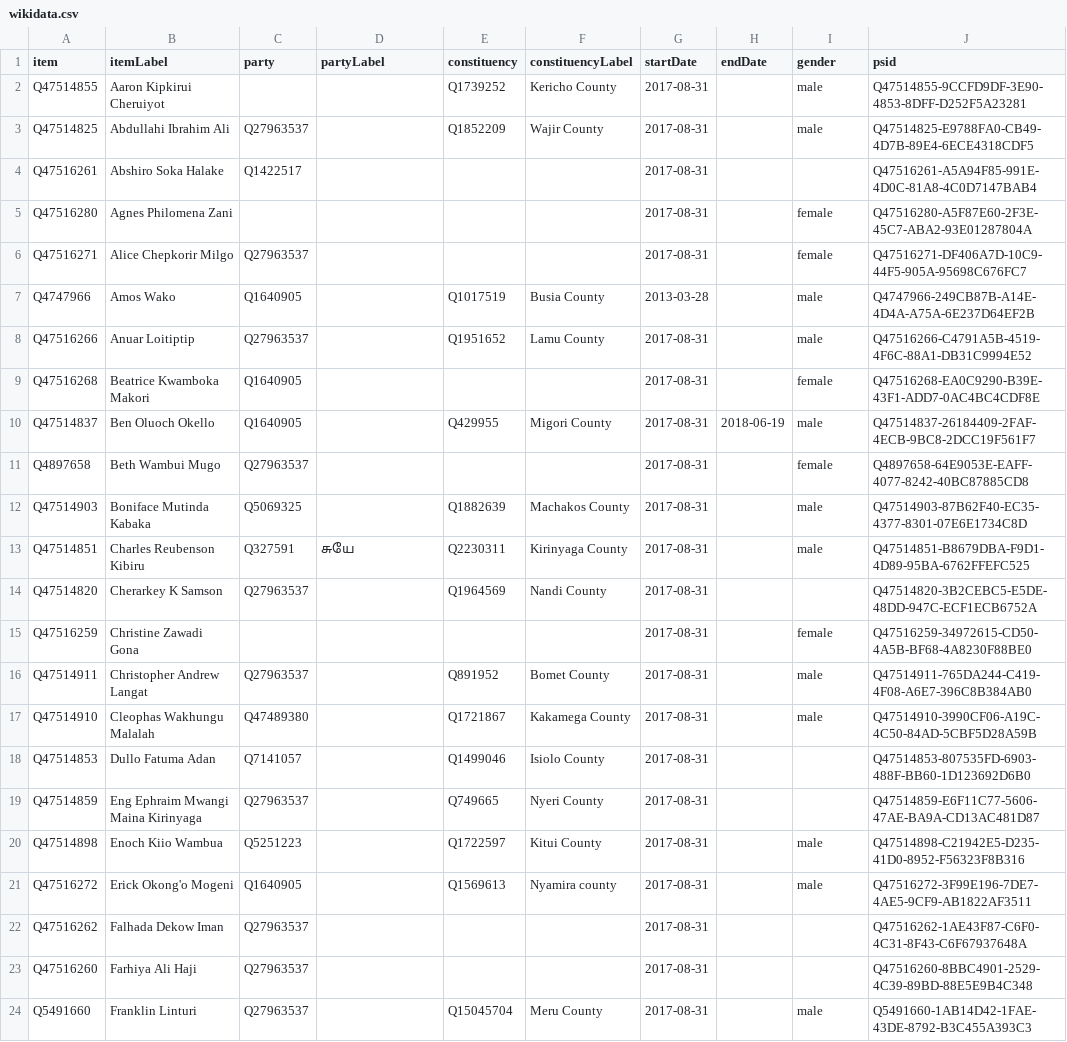
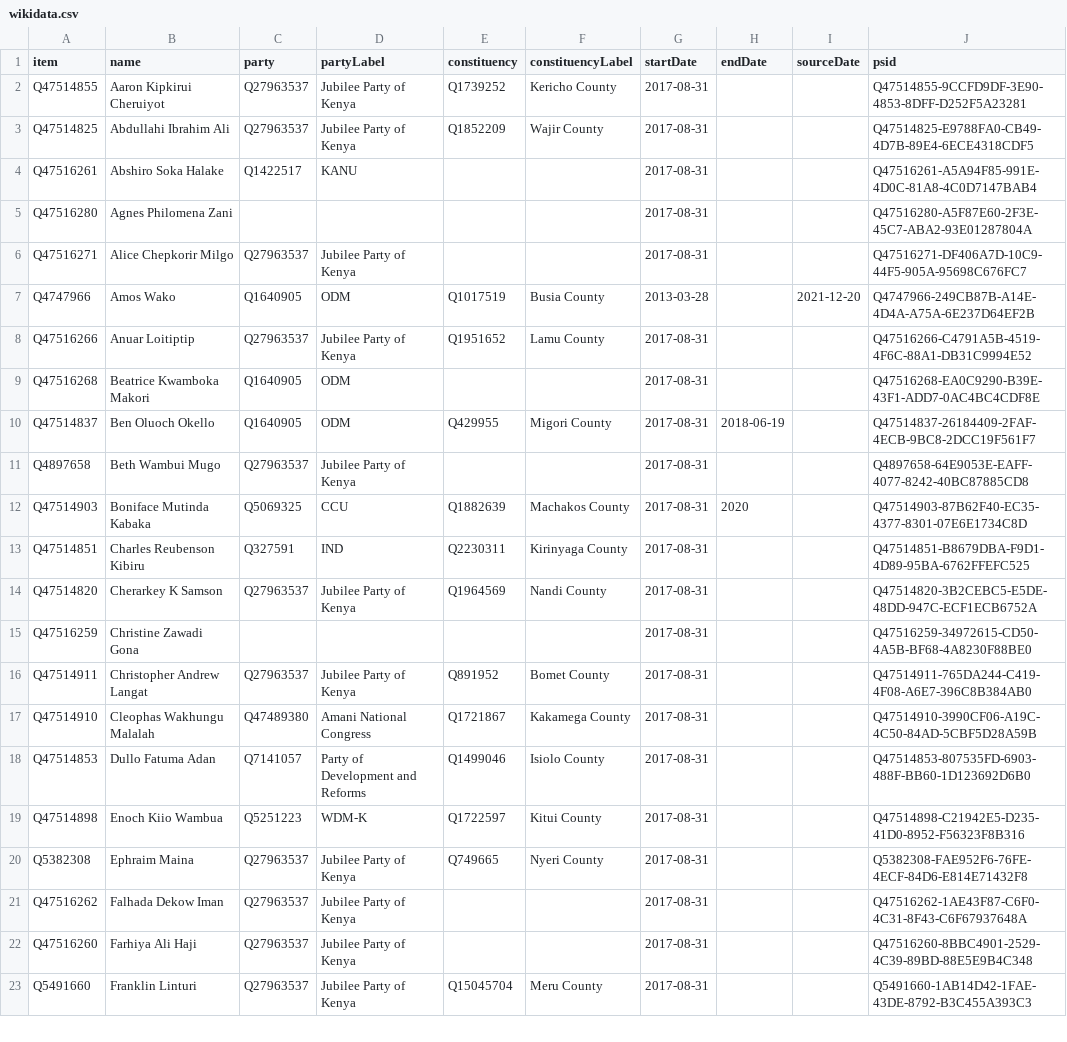
Before and after one commit to every-politician-scrapers/kenya, a CSV file: sources/senate-12-enwiki/wikidata.csv, drawn as a sheet; only a part is shown; the diff covers the shown part only.

```diff
--- a/sources/senate-12-enwiki/wikidata.csv
+++ b/sources/senate-12-enwiki/wikidata.csv
@@ -1,24 +1,23 @@
-item,itemLabel,party,partyLabel,constituency,constituencyLabel,startDate,endDate,gender,psid
-Q47514855,Aaron Kipkirui Cheruiyot,,,Q1739252,Kericho County,2017-08-31,,male,Q47514855-9CCFD9DF-3E90-4853-8DFF-D252F5A23281
-Q47514825,Abdullahi Ibrahim Ali,Q27963537,,Q1852209,Wajir County,2017-08-31,,male,Q47514825-E9788FA0-CB49-4D7B-89E4-6ECE4318CDF5
-Q47516261,Abshiro Soka Halake,Q1422517,,,,2017-08-31,,,Q47516261-A5A94F85-991E-4D0C-81A8-4C0D7147BAB4
-Q47516280,Agnes Philomena Zani,,,,,2017-08-31,,female,Q47516280-A5F87E60-2F3E-45C7-ABA2-93E01287804A
-Q47516271,Alice Chepkorir Milgo,Q27963537,,,,2017-08-31,,female,Q47516271-DF406A7D-10C9-44F5-905A-95698C676FC7
-Q4747966,Amos Wako,Q1640905,,Q1017519,Busia County,2013-03-28,,male,Q4747966-249CB87B-A14E-4D4A-A75A-6E237D64EF2B
-Q47516266,Anuar Loitiptip,Q27963537,,Q1951652,Lamu County,2017-08-31,,male,Q47516266-C4791A5B-4519-4F6C-88A1-DB31C9994E52
-Q47516268,Beatrice Kwamboka Makori,Q1640905,,,,2017-08-31,,female,Q47516268-EA0C9290-B39E-43F1-ADD7-0AC4BC4CDF8E
-Q47514837,Ben Oluoch Okello,Q1640905,,Q429955,Migori County,2017-08-31,2018-06-19,male,Q47514837-26184409-2FAF-4ECB-9BC8-2DCC19F561F7
-Q4897658,Beth Wambui Mugo,Q27963537,,,,2017-08-31,,female,Q4897658-64E9053E-EAFF-4077-8242-40BC87885CD8
-Q47514903,Boniface Mutinda Kabaka,Q5069325,,Q1882639,Machakos County,2017-08-31,,male,Q47514903-87B62F40-EC35-4377-8301-07E6E1734C8D
-Q47514851,Charles Reubenson Kibiru,Q327591,சுயே,Q2230311,Kirinyaga County,2017-08-31,,male,Q47514851-B8679DBA-F9D1-4D89-95BA-6762FFEFC525
-Q47514820,Cherarkey K Samson,Q27963537,,Q1964569,Nandi County,2017-08-31,,,Q47514820-3B2CEBC5-E5DE-48DD-947C-ECF1ECB6752A
-Q47516259,Christine Zawadi Gona,,,,,2017-08-31,,female,Q47516259-34972615-CD50-4A5B-BF68-4A8230F88BE0
-Q47514911,Christopher Andrew Langat,Q27963537,,Q891952,Bomet County,2017-08-31,,male,Q47514911-765DA244-C419-4F08-A6E7-396C8B384AB0
-Q47514910,Cleophas Wakhungu Malalah,Q47489380,,Q1721867,Kakamega County,2017-08-31,,male,Q47514910-3990CF06-A19C-4C50-84AD-5CBF5D28A59B
-Q47514853,Dullo Fatuma Adan,Q7141057,,Q1499046,Isiolo County,2017-08-31,,,Q47514853-807535FD-6903-488F-BB60-1D123692D6B0
-Q47514859,Eng Ephraim Mwangi Maina Kirinyaga,Q27963537,,Q749665,Nyeri County,2017-08-31,,,Q47514859-E6F11C77-5606-47AE-BA9A-CD13AC481D87
-Q47514898,Enoch Kiio Wambua,Q5251223,,Q1722597,Kitui County,2017-08-31,,male,Q47514898-C21942E5-D235-41D0-8952-F56323F8B316
-Q47516272,Erick Okong'o Mogeni,Q1640905,,Q1569613,Nyamira county,2017-08-31,,male,Q47516272-3F99E196-7DE7-4AE5-9CF9-AB1822AF3511
-Q47516262,Falhada Dekow Iman,Q27963537,,,,2017-08-31,,,Q47516262-1AE43F87-C6F0-4C31-8F43-C6F67937648A
-Q47516260,Farhiya Ali Haji,Q27963537,,,,2017-08-31,,,Q47516260-8BBC4901-2529-4C39-89BD-88E5E9B4C348
-Q5491660,Franklin Linturi,Q27963537,,Q15045704,Meru County,2017-08-31,,male,Q5491660-1AB14D42-1FAE-43DE-8792-B3C455A393C3
+item,name,party,partyLabel,constituency,constituencyLabel,startDate,endDate,sourceDate,psid
+Q47514855,Aaron Kipkirui Cheruiyot,Q27963537,Jubilee Party of Kenya,Q1739252,Kericho County,2017-08-31,,,Q47514855-9CCFD9DF-3E90-4853-8DFF-D252F5A23281
+Q47514825,Abdullahi Ibrahim Ali,Q27963537,Jubilee Party of Kenya,Q1852209,Wajir County,2017-08-31,,,Q47514825-E9788FA0-CB49-4D7B-89E4-6ECE4318CDF5
+Q47516261,Abshiro Soka Halake,Q1422517,KANU,,,2017-08-31,,,Q47516261-A5A94F85-991E-4D0C-81A8-4C0D7147BAB4
+Q47516280,Agnes Philomena Zani,,,,,2017-08-31,,,Q47516280-A5F87E60-2F3E-45C7-ABA2-93E01287804A
+Q47516271,Alice Chepkorir Milgo,Q27963537,Jubilee Party of Kenya,,,2017-08-31,,,Q47516271-DF406A7D-10C9-44F5-905A-95698C676FC7
+Q4747966,Amos Wako,Q1640905,ODM,Q1017519,Busia County,2013-03-28,,2021-12-20,Q4747966-249CB87B-A14E-4D4A-A75A-6E237D64EF2B
+Q47516266,Anuar Loitiptip,Q27963537,Jubilee Party of Kenya,Q1951652,Lamu County,2017-08-31,,,Q47516266-C4791A5B-4519-4F6C-88A1-DB31C9994E52
+Q47516268,Beatrice Kwamboka Makori,Q1640905,ODM,,,2017-08-31,,,Q47516268-EA0C9290-B39E-43F1-ADD7-0AC4BC4CDF8E
+Q47514837,Ben Oluoch Okello,Q1640905,ODM,Q429955,Migori County,2017-08-31,2018-06-19,,Q47514837-26184409-2FAF-4ECB-9BC8-2DCC19F561F7
+Q4897658,Beth Wambui Mugo,Q27963537,Jubilee Party of Kenya,,,2017-08-31,,,Q4897658-64E9053E-EAFF-4077-8242-40BC87885CD8
+Q47514903,Boniface Mutinda Kabaka,Q5069325,CCU,Q1882639,Machakos County,2017-08-31,2020,,Q47514903-87B62F40-EC35-4377-8301-07E6E1734C8D
+Q47514851,Charles Reubenson Kibiru,Q327591,IND,Q2230311,Kirinyaga County,2017-08-31,,,Q47514851-B8679DBA-F9D1-4D89-95BA-6762FFEFC525
+Q47514820,Cherarkey K Samson,Q27963537,Jubilee Party of Kenya,Q1964569,Nandi County,2017-08-31,,,Q47514820-3B2CEBC5-E5DE-48DD-947C-ECF1ECB6752A
+Q47516259,Christine Zawadi Gona,,,,,2017-08-31,,,Q47516259-34972615-CD50-4A5B-BF68-4A8230F88BE0
+Q47514911,Christopher Andrew Langat,Q27963537,Jubilee Party of Kenya,Q891952,Bomet County,2017-08-31,,,Q47514911-765DA244-C419-4F08-A6E7-396C8B384AB0
+Q47514910,Cleophas Wakhungu Malalah,Q47489380,Amani National Congress,Q1721867,Kakamega County,2017-08-31,,,Q47514910-3990CF06-A19C-4C50-84AD-5CBF5D28A59B
+Q47514853,Dullo Fatuma Adan,Q7141057,Party of Development and Reforms,Q1499046,Isiolo County,2017-08-31,,,Q47514853-807535FD-6903-488F-BB60-1D123692D6B0
+Q47514898,Enoch Kiio Wambua,Q5251223,WDM-K,Q1722597,Kitui County,2017-08-31,,,Q47514898-C21942E5-D235-41D0-8952-F56323F8B316
+Q5382308,Ephraim Maina,Q27963537,Jubilee Party of Kenya,Q749665,Nyeri County,2017-08-31,,,Q5382308-FAE952F6-76FE-4ECF-84D6-E814E71432F8
+Q47516262,Falhada Dekow Iman,Q27963537,Jubilee Party of Kenya,,,2017-08-31,,,Q47516262-1AE43F87-C6F0-4C31-8F43-C6F67937648A
+Q47516260,Farhiya Ali Haji,Q27963537,Jubilee Party of Kenya,,,2017-08-31,,,Q47516260-8BBC4901-2529-4C39-89BD-88E5E9B4C348
+Q5491660,Franklin Linturi,Q27963537,Jubilee Party of Kenya,Q15045704,Meru County,2017-08-31,,,Q5491660-1AB14D42-1FAE-43DE-8792-B3C455A393C3
```
Also changed, not shown: 2 added rows, 1 removed row and 90 edited cells elsewhere in this file, sources/senate-12-enwiki/diff.csv, sources/senate-12-enwiki/scraped.csv, 5 other files.
